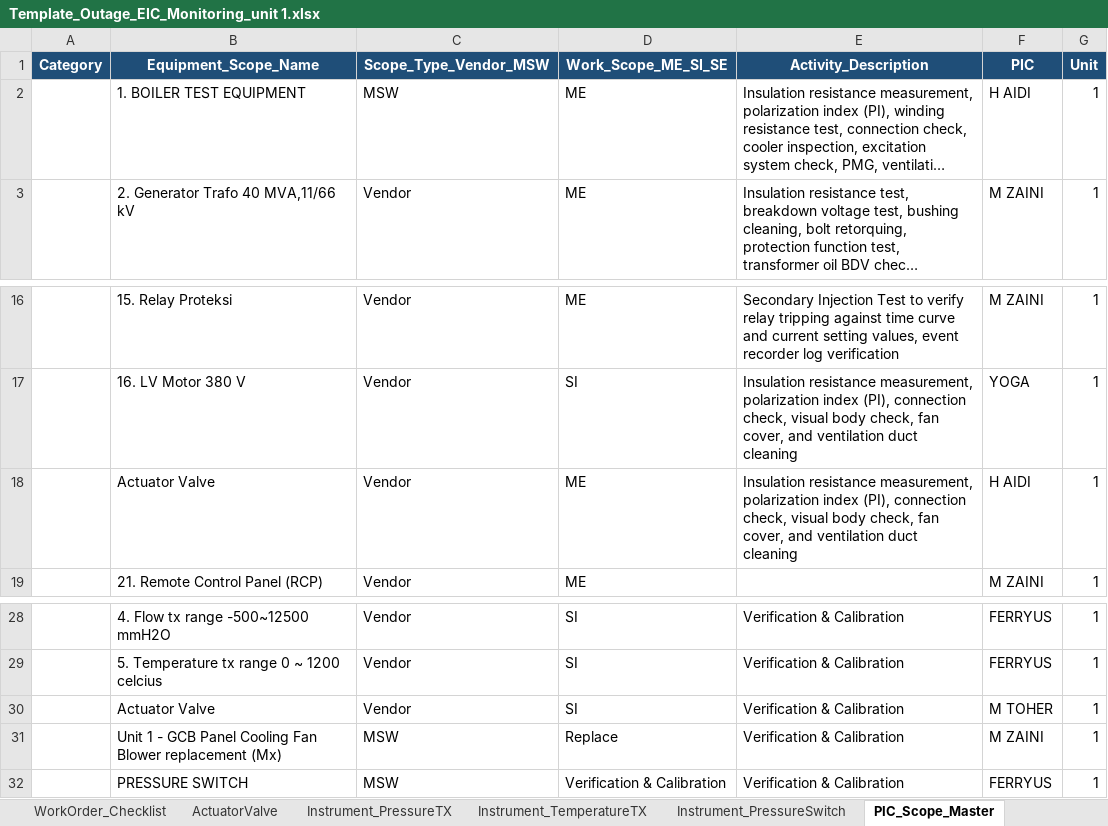
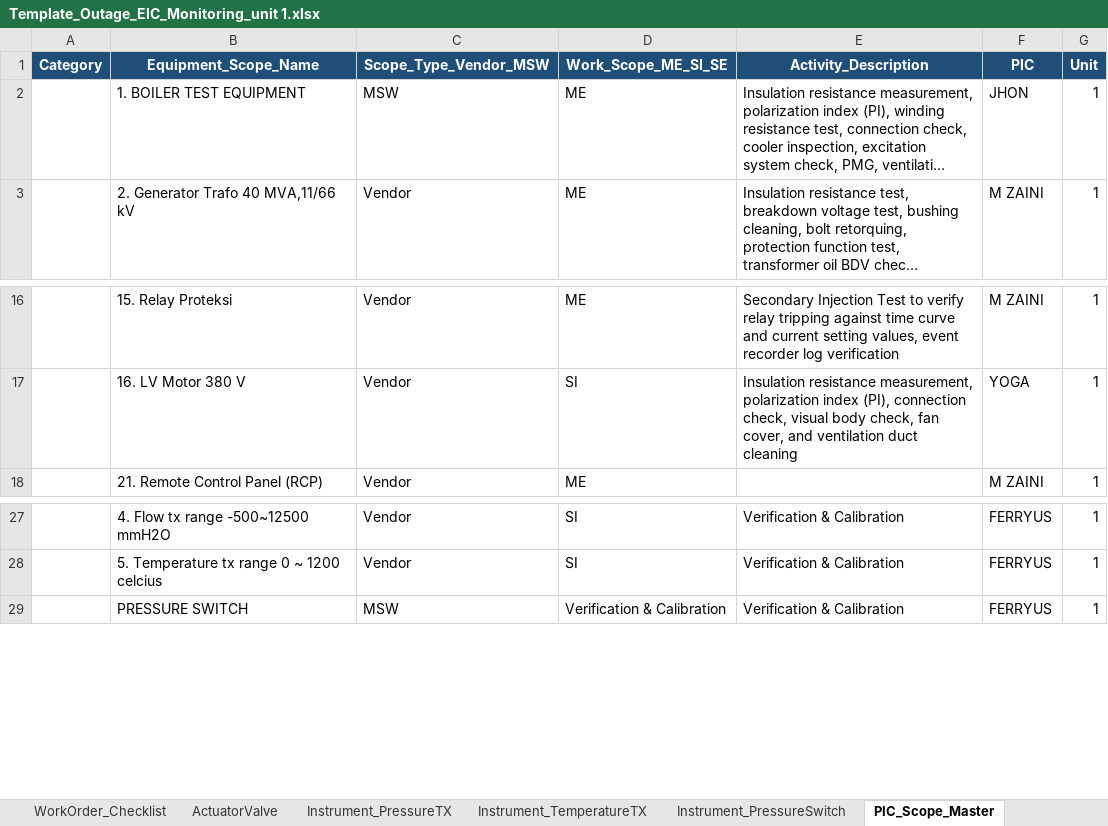
Before and after one commit to farhantandia/msw_eic_om, an Excel workbook: Template_Outage_EIC_Monitoring_unit 1.xlsx, sheet PIC_Scope_Master, drawn as a sheet; only a part is shown, gaps mark what is left out; long unchanged cells end in …; values as stored, in another font and other column widths than the file's, no borders; the diff names each change by its address in the sheet, - before the commit and + after, or states it on an @@ line.

```diff
--- a/Template_Outage_EIC_Monitoring_unit 1.xlsx (sheet PIC_Scope_Master)
+++ b/Template_Outage_EIC_Monitoring_unit 1.xlsx (sheet PIC_Scope_Master)
-F2 (PIC): H AIDI
+F2 (PIC): JHON
-row 18:  | Actuator Valve | Vendor | ME | Insulation resistance measurement, polarization index (PI), connection check, visual body check, fan cover, and ventilation duct cleaning | H AIDI | 1
-row 30:  | Actuator Valve | Vendor | SI | Verification & Calibration | M TOHER | 1
-row 31:  | Unit 1 - GCB Panel Cooling Fan Blower replacement (Mx) | MSW | Replace | Verification & Calibration | M ZAINI | 1
```
Also changed, not shown: sheet WorkOrder_Checklist, sheet ActuatorValve, sheet Instrument_PressureTX, sheet WorkOrder, 2 other files.
